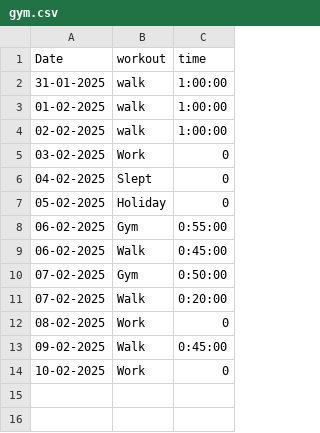
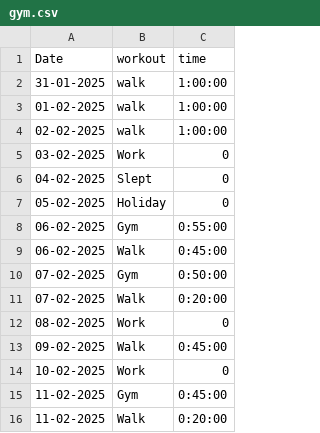
Before and after one commit to mochacookiecrumble/Gym-Motivation, a CSV file: gym.csv, drawn as a sheet.

Commit message:
Update gym.csv

```diff
--- a/gym.csv
+++ b/gym.csv
@@ -14 +14,3 @@ Date,workout,time
 10-02-2025,Work,0
+11-02-2025,Gym,0:45:00
+11-02-2025,Walk,0:20:00
```
